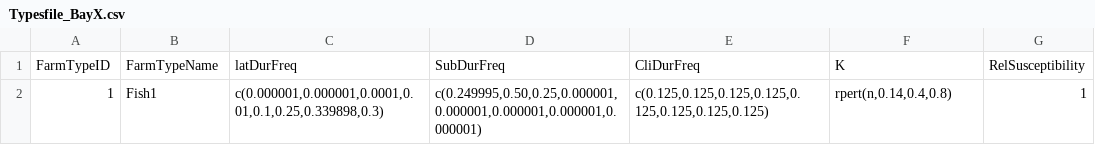
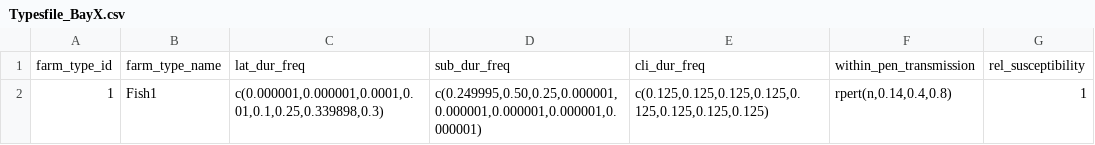
Before and after one commit to hydroepix/hydroepixr, a CSV file: data/Typesfile_BayX.csv, drawn as a sheet; removed rows and columns are numbered as before the commit, all else as after; the diff names each change by its address in the sheet, - before the commit and + after, or states it on an @@ line.

Commit message:
Reformat input variable names in file

```diff
--- a/data/Typesfile_BayX.csv
+++ b/data/Typesfile_BayX.csv
-row 1: FarmTypeID | FarmTypeName | latDurFreq | SubDurFreq | CliDurFreq | K | RelSusceptibility
+row 1: farm_type_id | farm_type_name | lat_dur_freq | sub_dur_freq | cli_dur_freq | within_pen_transmission | rel_susceptibility
```
Also changed, not shown: data/FarmFile_BayX.csv.
